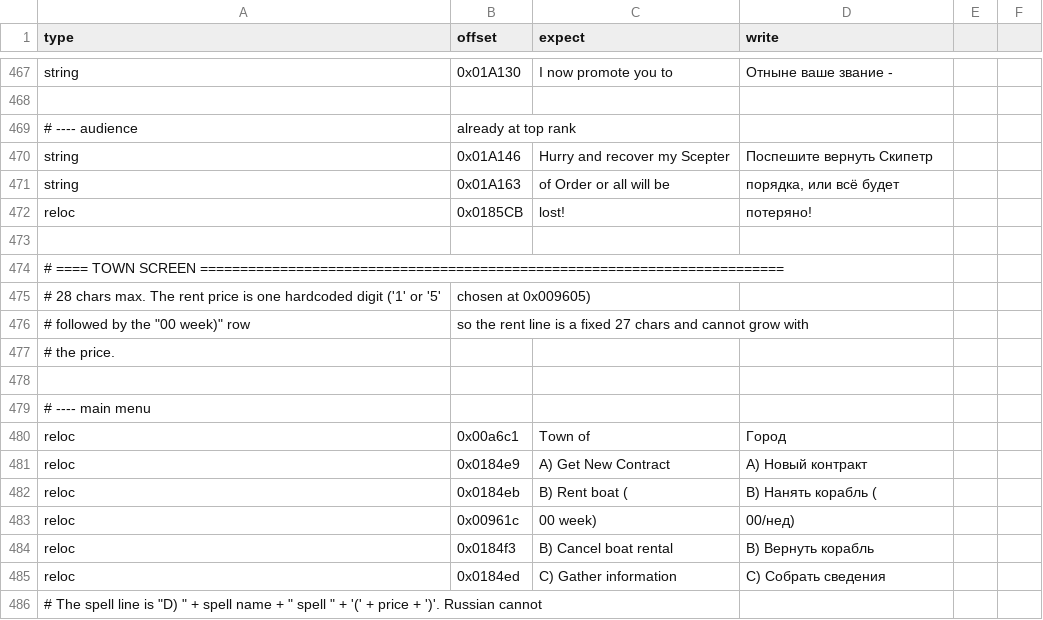
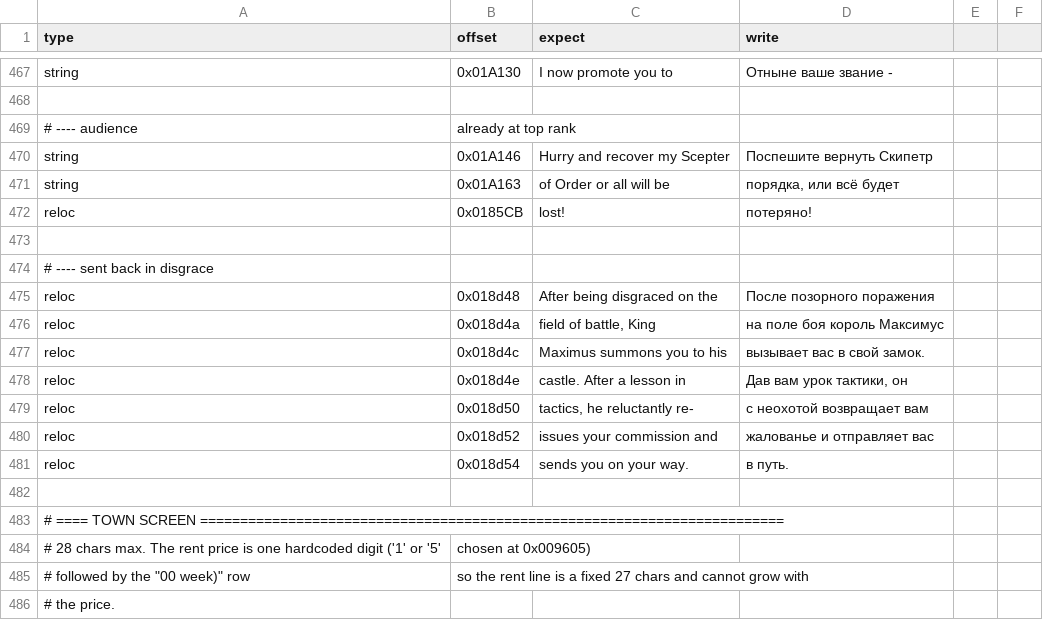
Before and after one commit to atiupin/kbr, a CSV file: res/patches.csv, drawn as a sheet; only a part is shown, gaps mark what is left out; the shorter side is filled out with more unchanged rows; the diff names each change by its address in the sheet, - before the commit and + after, or states it on an @@ line.

Commit message:
feat: translate the disgraced return to the king

```diff
--- a/res/patches.csv
+++ b/res/patches.csv
+row 474: # ---- sent back in disgrace
+row 475: reloc | 0x018d48 | After being disgraced on the | После позорного поражения
+row 476: reloc | 0x018d4a | field of battle, King | на поле боя король Максимус
+row 477: reloc | 0x018d4c | Maximus summons you to his | вызывает вас в свой замок.
+row 478: reloc | 0x018d4e | castle. After a lesson in | Дав вам урок тактики, он
+row 479: reloc | 0x018d50 | tactics, he reluctantly re- | с неохотой возвращает вам
+row 480: reloc | 0x018d52 | issues your commission and | жалованье и отправляет вас
+row 481: reloc | 0x018d54 | sends you on your way. | в путь.
+row 482: (empty)
```
